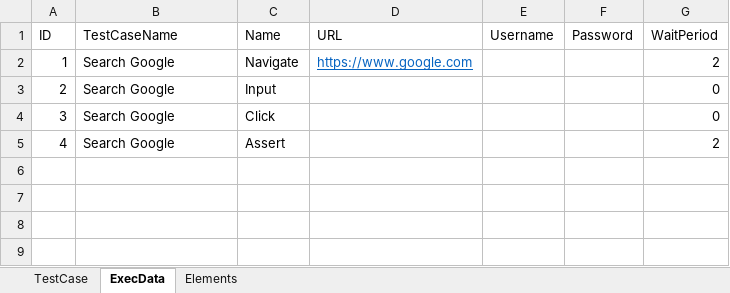
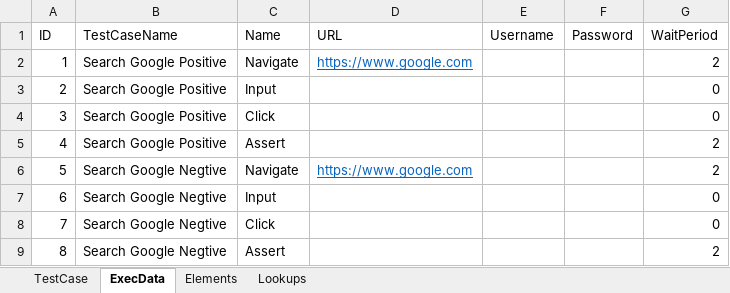
Before and after one commit to Margretishak/Draft, an Excel workbook: Draft/Presentation/Run_TestCase/TestCases.xlsx, sheet ExecData, drawn as a sheet; values as stored, in another font and other column widths than the file's, no borders; the diff names each change by its address in the sheet, - before the commit and + after, or states it on an @@ line.

Commit message:
add browser variable. add assert logic

```diff
--- a/Draft/Presentation/Run_TestCase/TestCases.xlsx (sheet ExecData)
+++ b/Draft/Presentation/Run_TestCase/TestCases.xlsx (sheet ExecData)
+sheet tab: Lookups
-B2:B5 (TestCaseName): Search Google
+B2:B5 (TestCaseName): Search Google Positive
+row 6: 5 | Search Google Negtive | Navigate | https://www.google.com |  |  | 2
+row 7: 6 | Search Google Negtive | Input |  |  |  | 0
+row 8: 7 | Search Google Negtive | Click |  |  |  | 0
+row 9: 8 | Search Google Negtive | Assert |  |  |  | 2
```
Also changed, not shown: sheet Elements, sheet TestCase, 6 other files.
